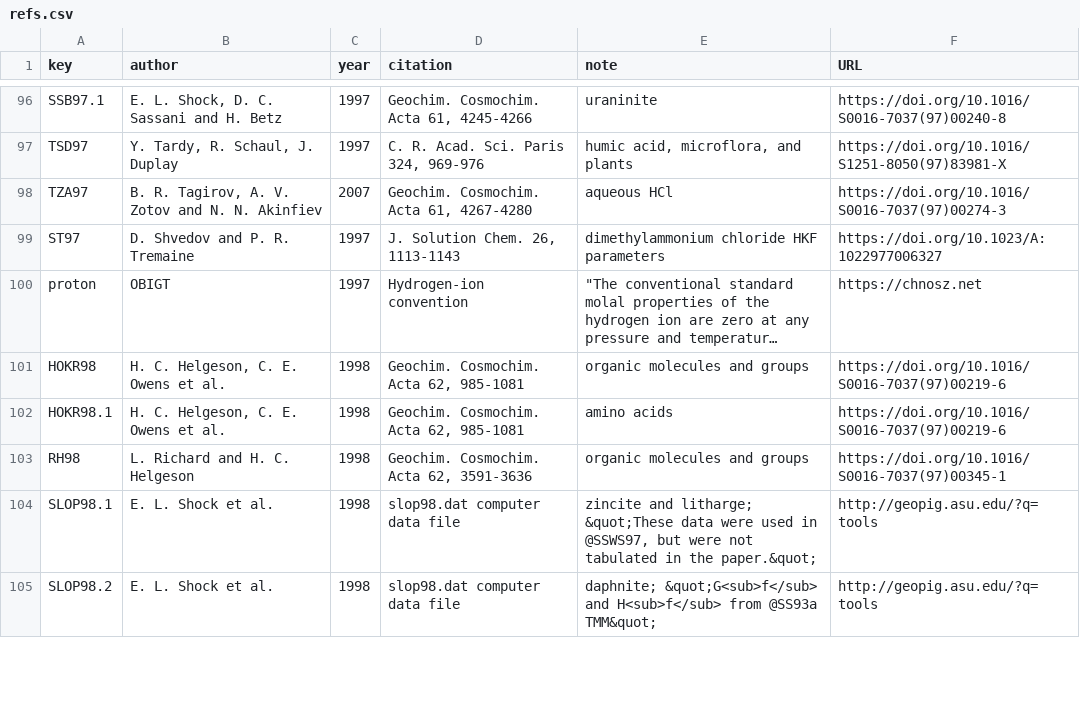
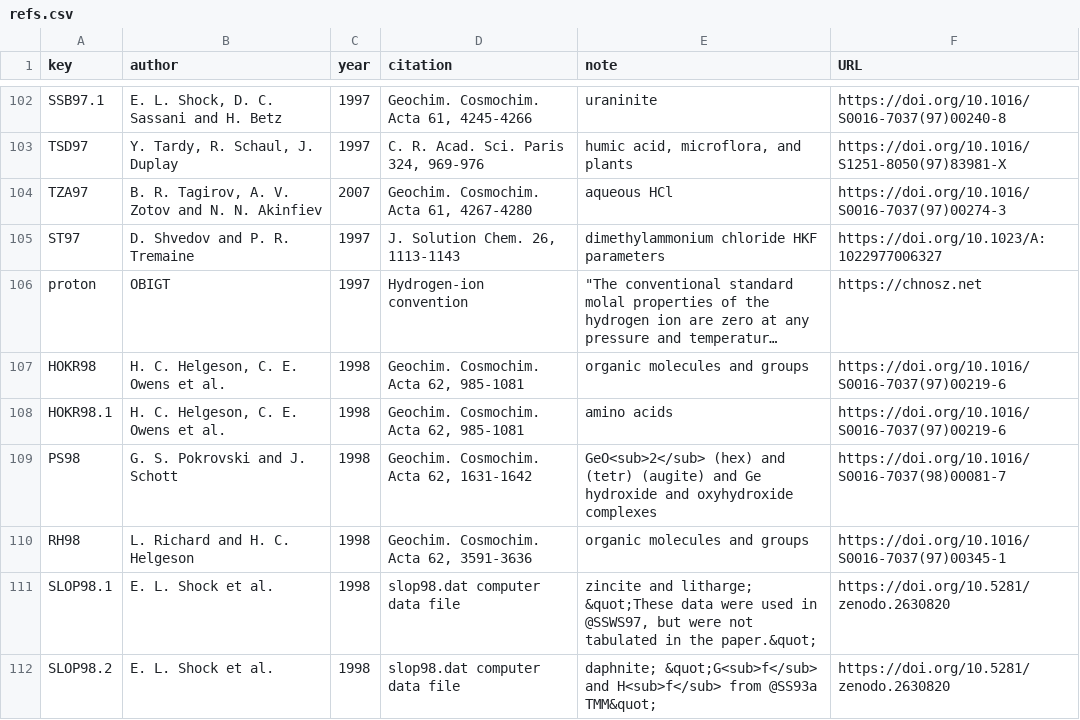
Before and after one commit to r-forge/chnosz, a CSV file: pkg/CHNOSZ/inst/extdata/refs.csv, drawn as a sheet; only a part is shown, gaps mark what is left out; long unchanged cells end in …; the diff covers the shown part only.

```diff
--- a/pkg/CHNOSZ/inst/extdata/refs.csv
+++ b/pkg/CHNOSZ/inst/extdata/refs.csv
@@ -102,4 +108,5 @@ HOKR98,"H. C. Helgeson, C. E. Owens et al.",1998,"Geochim. Cosmochim. Acta 62, 9
 HOKR98.1,"H. C. Helgeson, C. E. Owens et al.",1998,"Geochim. Cosmochim. Acta 62, 985-1081","amino acids",https://doi.org/10.1016/S0016-7037(97)00219-6
+PS98,"G. S. Pokrovski and J. Schott",1998,"Geochim. Cosmochim. Acta 62, 1631-1642","GeO<sub>2</sub> (hex) and (tetr) (augite) and Ge hydroxide and oxyhydroxide complexes",https://doi.org/10.1016/S0016-7037(98)00081-7
 RH98,"L. Richard and H. C. Helgeson",1998,"Geochim. Cosmochim. Acta 62, 3591-3636","organic molecules and groups",https://doi.org/10.1016/S0016-7037(97)00345-1
-SLOP98.1,"E. L. Shock et al.",1998,"slop98.dat computer data file","zincite and litharge; &quot;These data were used in @SSWS97, but were not tabulated in the paper.&quot;",http://geopig.asu.edu/?q=tools
-SLOP98.2,"E. L. Shock et al.",1998,"slop98.dat computer data file","daphnite; &quot;G<sub>f</sub> and H<sub>f</sub> from @SS93a TMM&quot;",http://geopig.asu.edu/?q=tools
+SLOP98.1,"E. L. Shock et al.",1998,"slop98.dat computer data file","zincite and litharge; &quot;These data were used in @SSWS97, but were not tabulated in the paper.&quot;",https://doi.org/10.5281/zenodo.2630820
+SLOP98.2,"E. L. Shock et al.",1998,"slop98.dat computer data file","daphnite; &quot;G<sub>f</sub> and H<sub>f</sub> from @SS93a TMM&quot;",https://doi.org/10.5281/zenodo.2630820
```
Also changed, not shown: 11 added rows, 1 moved row and 5 edited cells elsewhere in this file, pkg/CHNOSZ/inst/extdata/adds/OBIGT_check.csv, 5 other files.
